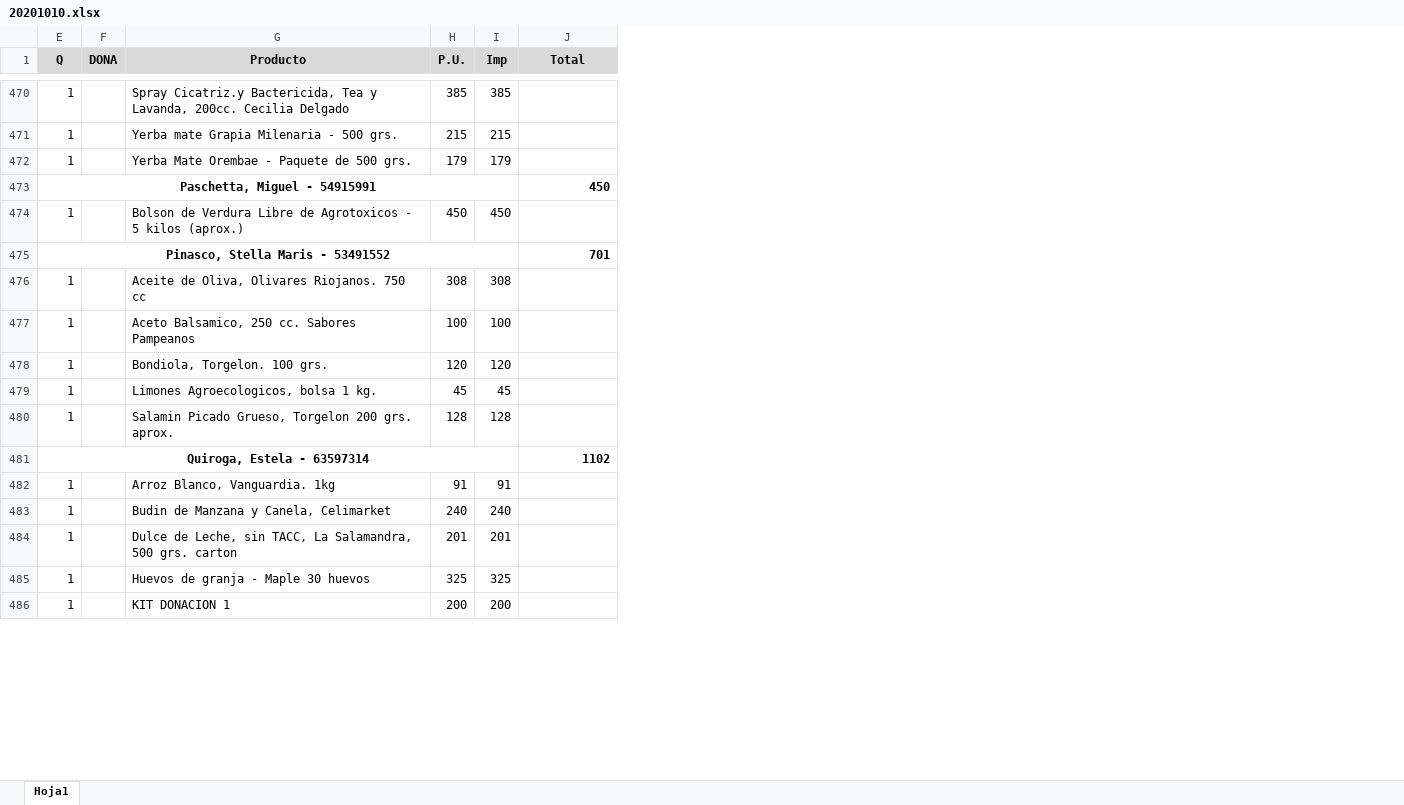
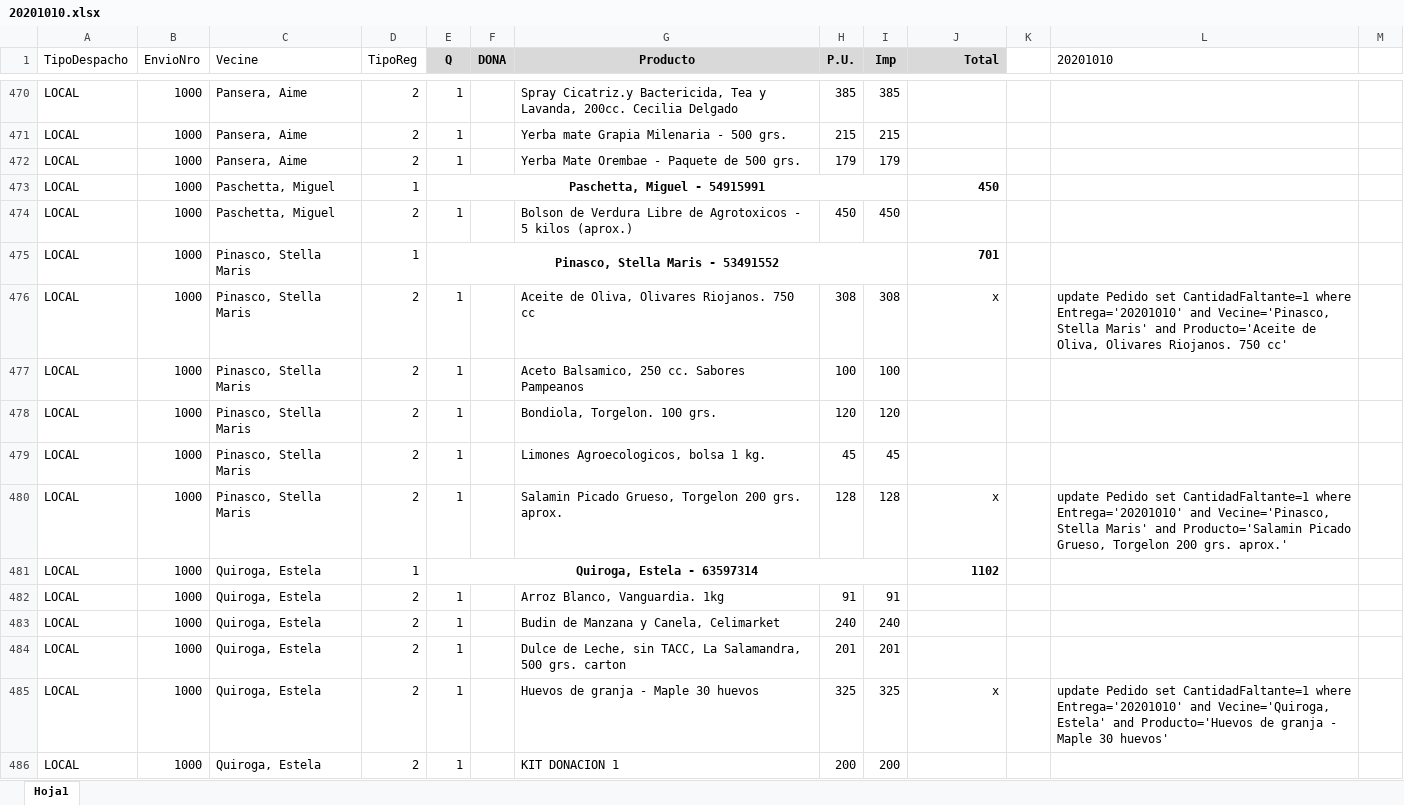
Before and after one commit to claudiocedeira/Almacoop, an Excel workbook: Planillas para imprimir/20201010.xlsx, sheet Hoja1, drawn as a sheet; only a part is shown, gaps mark what is left out; values as stored, in another font and other column widths than the file's, no borders; the diff covers the shown part only; the diff names each change by its address in the sheet, - before the commit and + after, or states it on an @@ line.

```diff
--- a/Planillas para imprimir/20201010.xlsx (sheet Hoja1)
+++ b/Planillas para imprimir/20201010.xlsx (sheet Hoja1)
@@ column A (TipoDespacho) unhidden, rows 470-486: all LOCAL @@
@@ column B (EnvioNro) unhidden, rows 470-486: all 1000 @@
@@ column C (Vecine) unhidden, rows 470-486: Pansera, Aime | Pansera, Aime | Pansera, Aime | Paschetta, Miguel | Paschetta, Miguel | Pinasco, Stella Maris | Pinasco, Stella Maris | Pinasco, Stella Maris | Pinasco, Stella Maris | Pinasco, Stella Maris | Pinasco, Stella Maris | Quiroga, Estela | Quiroga, Estela | Quiroga, Estela | Quiroga, Estela | Quiroga, Estela | Quiroga, Estela @@
@@ column D (TipoReg) unhidden, rows 470-486: 2 | 2 | 2 | 1 | 2 | 1 | 2 | 2 | 2 | 2 | 2 | 1 | 2 | 2 | 2 | 2 | 2 @@
+column K, empty
+column L (20201010), rows 476-485: update Pedido set CantidadFaltante=1 where Entrega='20201010' and Vecine='Pinasco, Stella Maris' and Producto='Aceite de Oliva, Olivares Riojanos. 750 cc' |  |  |  | update Pedido set CantidadFaltante=1 where Entrega='20201010' and Vecine='Pinasco, Stella Maris' and Producto='Salamin Picado Grueso, Torgelon 200 grs. aprox.' |  |  |  |  | update Pedido set CantidadFaltante=1 where Entrega='20201010' and Vecine='Quiroga, Estela' and Producto='Huevos de granja - Maple 30 huevos'
+column M, empty
-J1 alignment: center
+J1 alignment: right
-J476 (Total): (empty)
+J476 (Total): x
-J480 (Total): (empty)
+J480 (Total): x
-J485 (Total): (empty)
+J485 (Total): x
```
Also changed, not shown: 37 edited cells elsewhere in this sheet, 15 other files.
